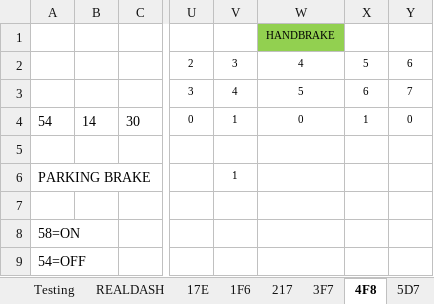
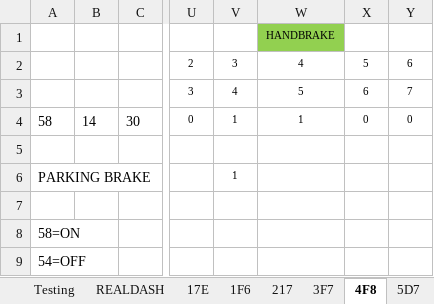
Before and after one commit to TheCosmicNebula/ClioIVDigitalDash, an Excel workbook: Digital_Dashboard.xlsx, sheet 4F8, drawn as a sheet; only a part is shown, gaps mark what is left out; values as stored, in another font and other column widths than the file's, no borders; the diff names each change by its address in the sheet, - before the commit and + after, or states it on an @@ line.

```diff
--- a/Digital_Dashboard.xlsx (sheet 4F8)
+++ b/Digital_Dashboard.xlsx (sheet 4F8)
-A4: 54
+A4: 58
-W4: 0
+W4: 1
-X4: 1
+X4: 0
```
Also changed, not shown: sheet CANBUS Decode, hidden cells, 1 other file.
